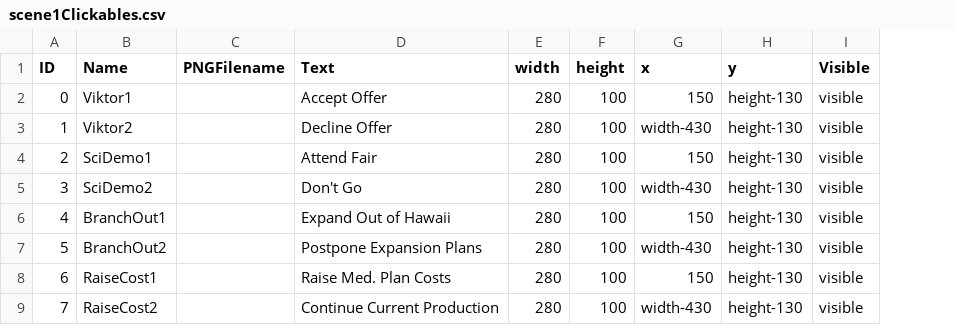
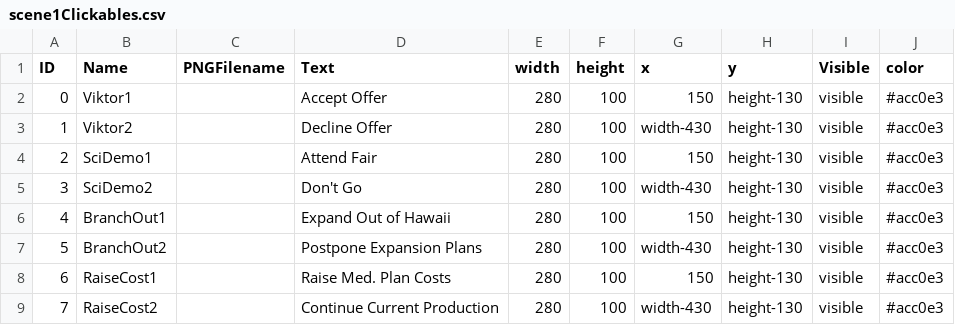
Before and after one commit to Lfsanchez2/InteractiveNanobotExperience, a CSV file: assets/scene1/scene1Clickables.csv, drawn as a sheet; the diff names each change by its address in the sheet, - before the commit and + after, or states it on an @@ line.

```diff
--- a/assets/scene1/scene1Clickables.csv
+++ b/assets/scene1/scene1Clickables.csv
+column J (color), rows 2-9: all #acc0e3
```
Also changed, not shown: assets/scene1/scene1Elements.csv, 22 other files.
